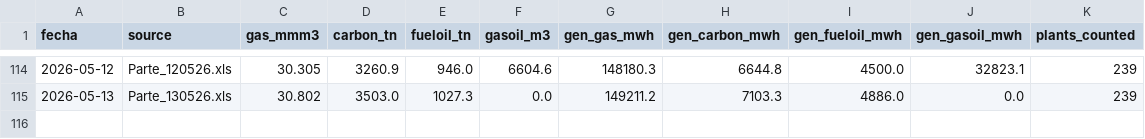
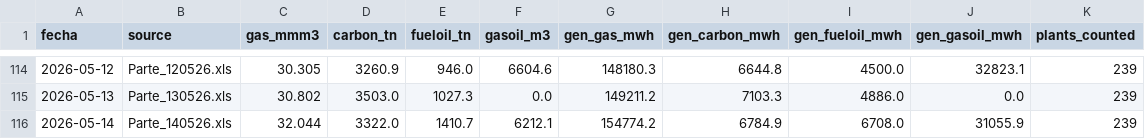
Before and after one commit to mpodeley/estado-del-sistema, a CSV file: public/data/cammesa_ppo.csv, drawn as a sheet; only a part is shown, gaps mark what is left out.

```diff
--- a/public/data/cammesa_ppo.csv
+++ b/public/data/cammesa_ppo.csv
@@ -115 +115,2 @@
 2026-05-13,Parte_130526.xls,30.802,3503.0,1027.3,0.0,149211.2,7103.3,4886.0,0.0,239
+2026-05-14,Parte_140526.xls,32.044,3322.0,1410.7,6212.1,154774.2,6784.9,6708.0,31055.9,239
```
Also changed, not shown: public/data/weather_regions.csv, 17 other files.
